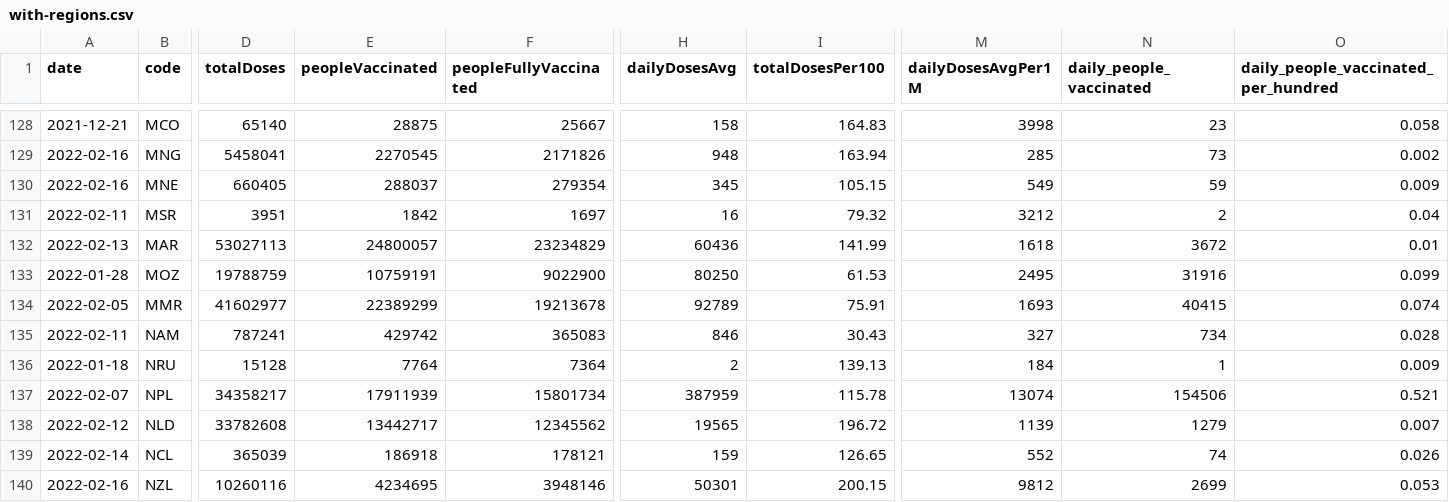
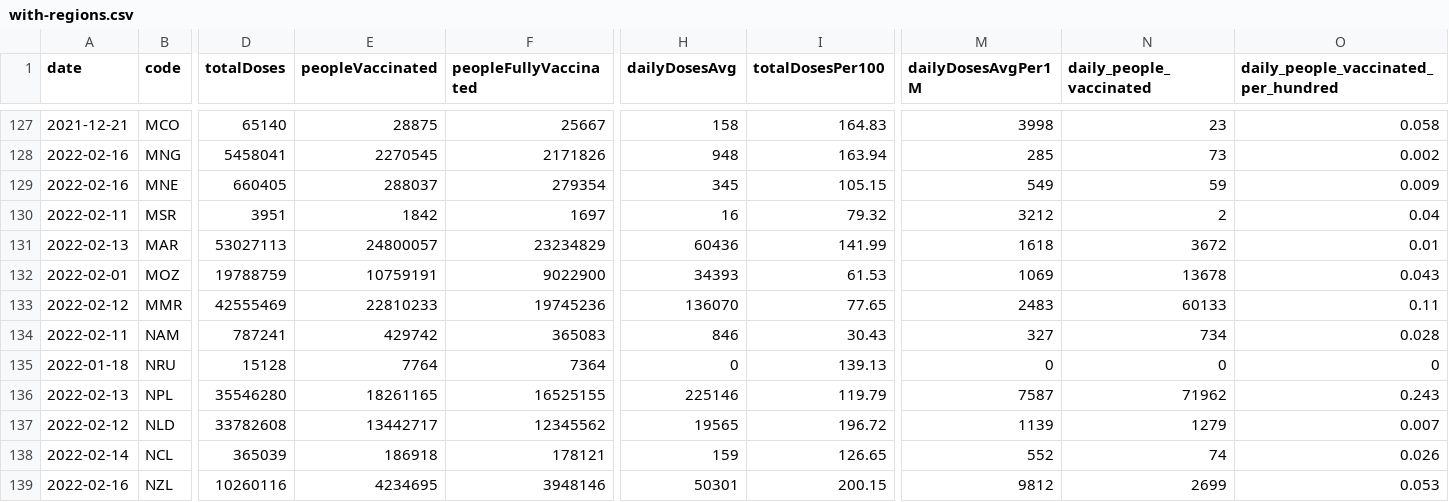
Before and after one commit to codecreative/covid-regional, a CSV file: with-regions.csv, drawn as a sheet; only a part is shown, gaps mark what is left out; addresses are those after the commit; the diff covers the shown part only; the diff names each change by its address in the sheet, - before the commit and + after, or states it on an @@ line.

```diff
--- a/with-regions.csv
+++ b/with-regions.csv
-A132 (date): 2022-01-28
+A132 (date): 2022-02-01
-H132 (dailyDosesAvg): 80250
+H132 (dailyDosesAvg): 34393
-M132 (dailyDosesAvgPer1M): 2495
+M132 (dailyDosesAvgPer1M): 1069
-N132 (daily_people_vaccinated): 31916
+N132 (daily_people_vaccinated): 13678
-O132: 0.099
+O132: 0.043
-A133 (date): 2022-02-05
+A133 (date): 2022-02-12
-D133 (totalDoses): 41602977
+D133 (totalDoses): 42555469
-E133 (peopleVaccinated): 22389299
+E133 (peopleVaccinated): 22810233
-F133 (peopleFullyVaccinated): 19213678
+F133 (peopleFullyVaccinated): 19745236
-H133 (dailyDosesAvg): 92789
+H133 (dailyDosesAvg): 136070
-I133 (totalDosesPer100): 75.91
+I133 (totalDosesPer100): 77.65
-M133 (dailyDosesAvgPer1M): 1693
+M133 (dailyDosesAvgPer1M): 2483
-N133 (daily_people_vaccinated): 40415
+N133 (daily_people_vaccinated): 60133
-O133: 0.074
+O133: 0.11
-H135 (dailyDosesAvg): 2
+H135 (dailyDosesAvg): 0
-M135 (dailyDosesAvgPer1M): 184
+M135 (dailyDosesAvgPer1M): 0
-N135 (daily_people_vaccinated): 1
+N135 (daily_people_vaccinated): 0
-O135: 0.009
+O135: 0
-A136 (date): 2022-02-07
+A136 (date): 2022-02-13
-D136 (totalDoses): 34358217
+D136 (totalDoses): 35546280
-E136 (peopleVaccinated): 17911939
+E136 (peopleVaccinated): 18261165
-F136 (peopleFullyVaccinated): 15801734
+F136 (peopleFullyVaccinated): 16525155
-H136 (dailyDosesAvg): 387959
+H136 (dailyDosesAvg): 225146
-I136 (totalDosesPer100): 115.78
+I136 (totalDosesPer100): 119.79
-M136 (dailyDosesAvgPer1M): 13074
+M136 (dailyDosesAvgPer1M): 7587
-N136 (daily_people_vaccinated): 154506
+N136 (daily_people_vaccinated): 71962
-O136: 0.521
+O136: 0.243
```
Also changed, not shown: 1 removed row and 72 edited cells elsewhere in this file, with-regions-calculated.csv, with-regions-v2.csv.
